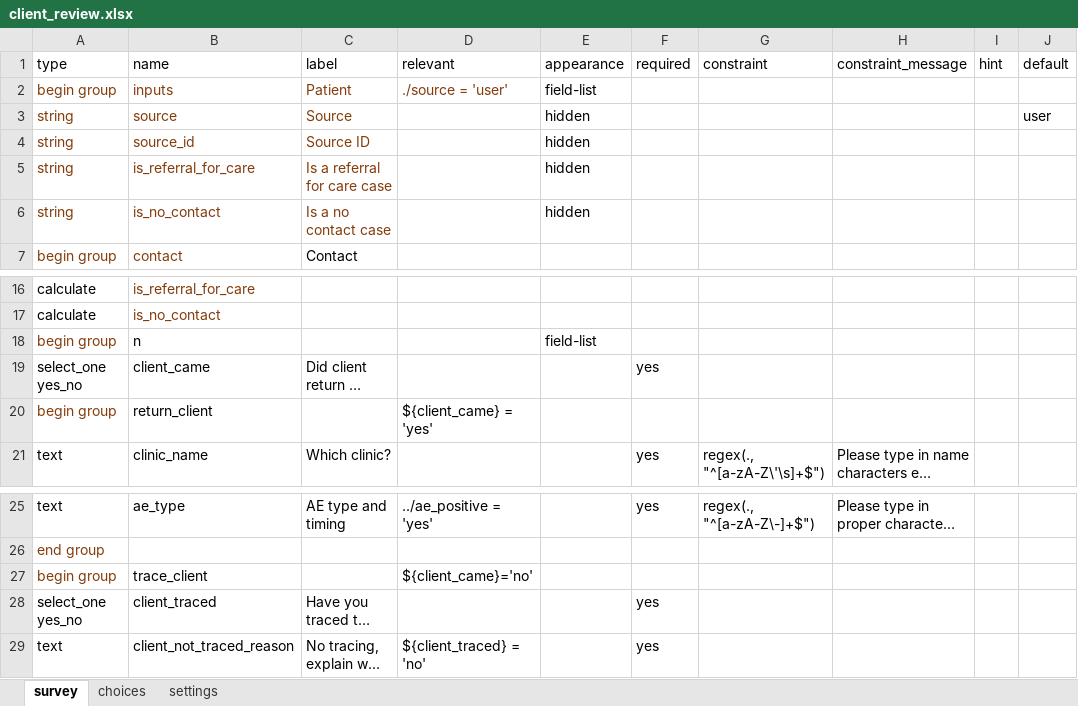
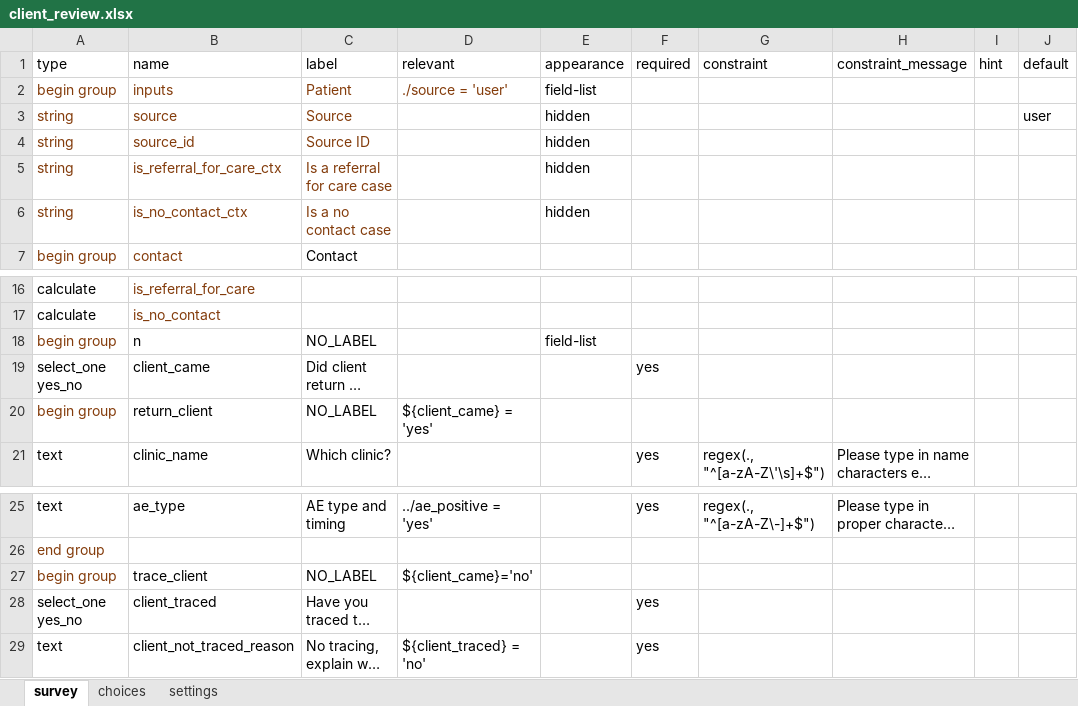
Before and after one commit to medic/cht-post-ops-app, an Excel workbook: zazic-scale-up/forms/app/client_review.xlsx, sheet survey, drawn as a sheet; only a part is shown, gaps mark what is left out; long unchanged cells end in …; values as stored, in another font and other column widths than the file's, no borders; charts and pictures not drawn; the diff names each change by its address in the sheet, - before the commit and + after, or states it on an @@ line.

Commit message:
Adding tests for tasks, `client_review` form modified to change the name of inputs coming from task: <is_referral_for_care_ctx/>, <is_no_contact_ctx/> (was showing warning in test-harness)

```diff
--- a/zazic-scale-up/forms/app/client_review.xlsx (sheet survey)
+++ b/zazic-scale-up/forms/app/client_review.xlsx (sheet survey)
-B5 (name): is_referral_for_care
+B5 (name): is_referral_for_care_ctx
-B6 (name): is_no_contact
+B6 (name): is_no_contact_ctx
-C18 (label): (empty)
+C18 (label): NO_LABEL
-C20 (label): (empty)
+C20 (label): NO_LABEL
-C27 (label): (empty)
+C27 (label): NO_LABEL
```
Also changed, not shown: charts or pictures, 9 other files.
